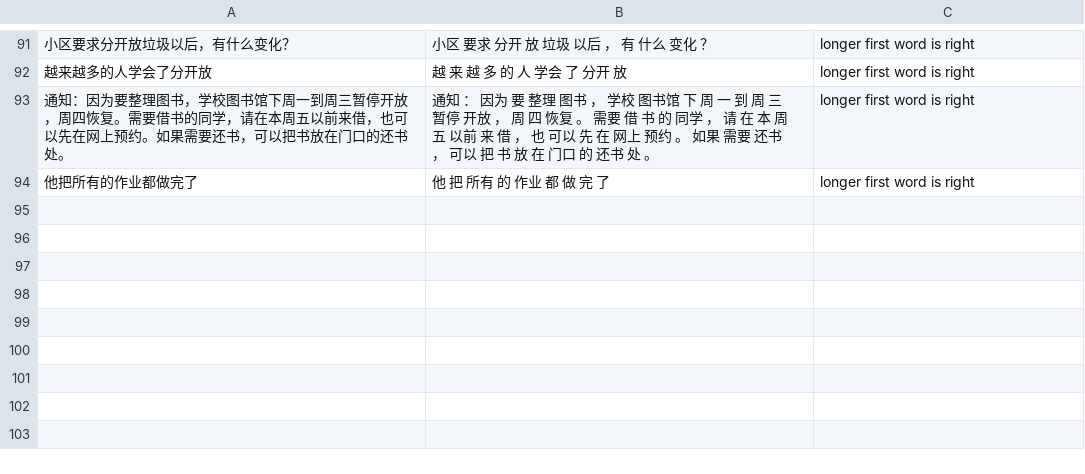
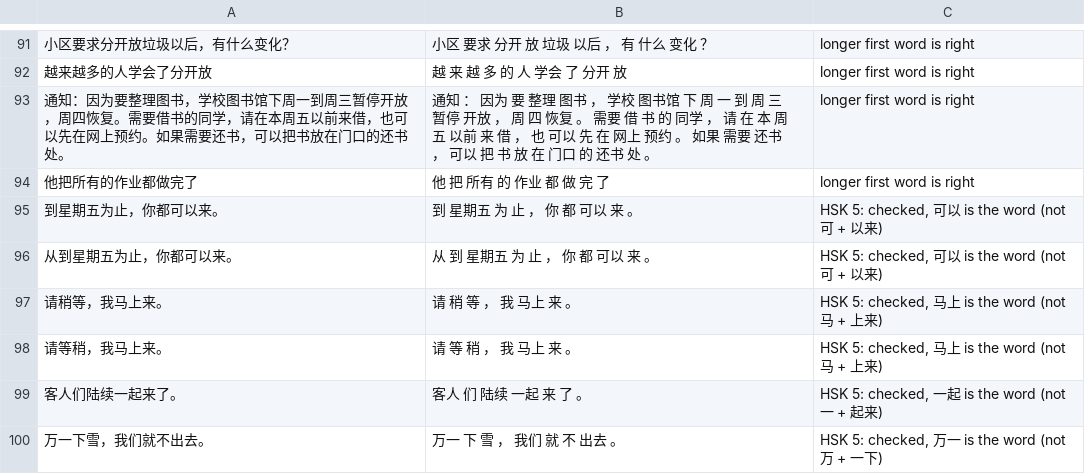
Before and after one commit to alvinyu20/hsk-path, a TSV file: content/segment-reviewed.tsv, drawn as a sheet; only a part is shown, gaps mark what is left out.

```diff
--- a/content/segment-reviewed.tsv
+++ b/content/segment-reviewed.tsv
@@ -94 +94,7 @@
 他把所有的作业都做完了	他 把 所有 的 作业 都 做 完 了	longer first word is right
+到星期五为止，你都可以来。	到 星期五 为 止 ， 你 都 可以 来 。	HSK 5: checked, 可以 is the word (not 可 + 以来)
+从到星期五为止，你都可以来。	从 到 星期五 为 止 ， 你 都 可以 来 。	HSK 5: checked, 可以 is the word (not 可 + 以来)
+请稍等，我马上来。	请 稍 等 ， 我 马上 来 。	HSK 5: checked, 马上 is the word (not 马 + 上来)
+请等稍，我马上来。	请 等 稍 ， 我 马上 来 。	HSK 5: checked, 马上 is the word (not 马 + 上来)
+客人们陆续一起来了。	客人 们 陆续 一起 来 了 。	HSK 5: checked, 一起 is the word (not 一 + 起来)
+万一下雪，我们就不出去。	万一 下 雪 ， 我们 就 不 出去 。	HSK 5: checked, 万一 is the word (not 万 + 一下)
```
Also changed, not shown: content/check-waivers.tsv, content/lexicon-words.tsv, 18 other files.
